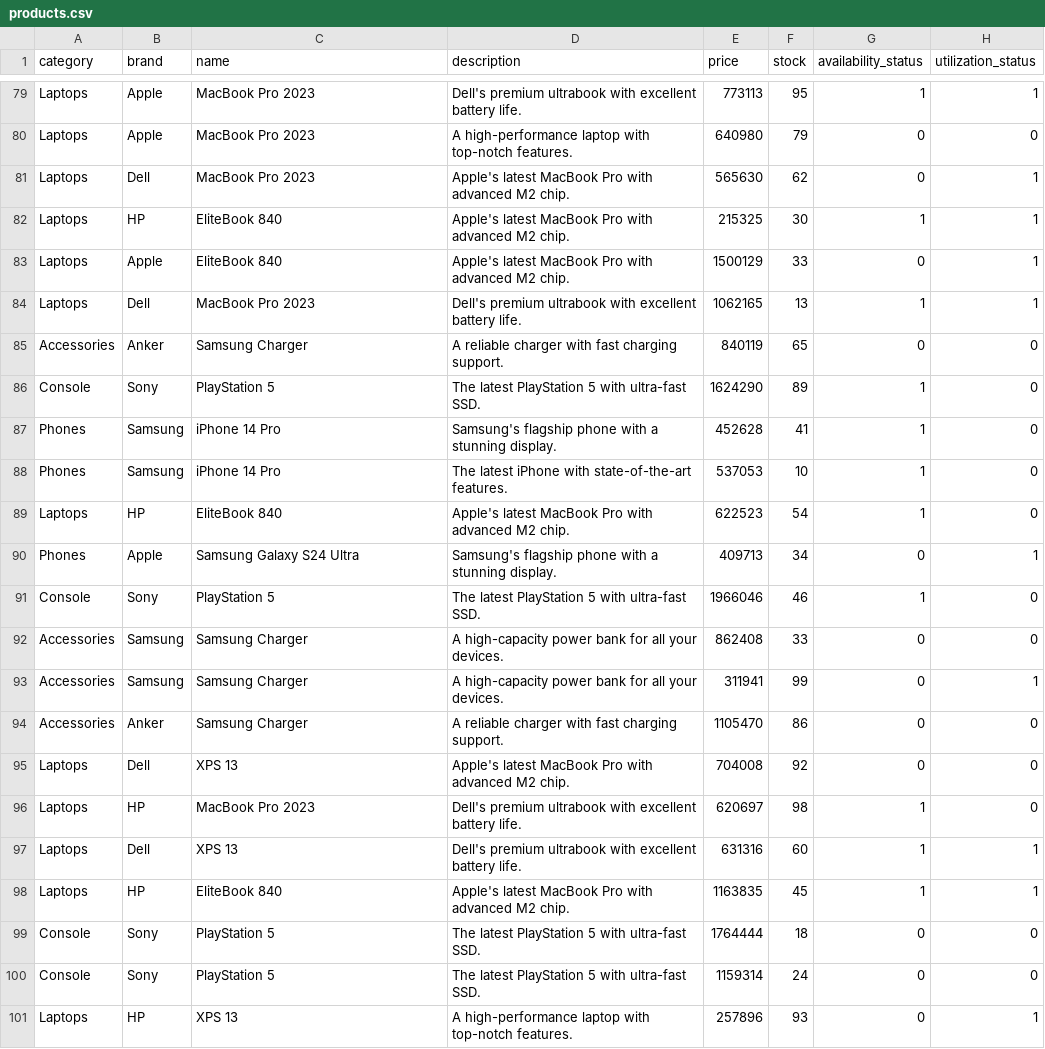
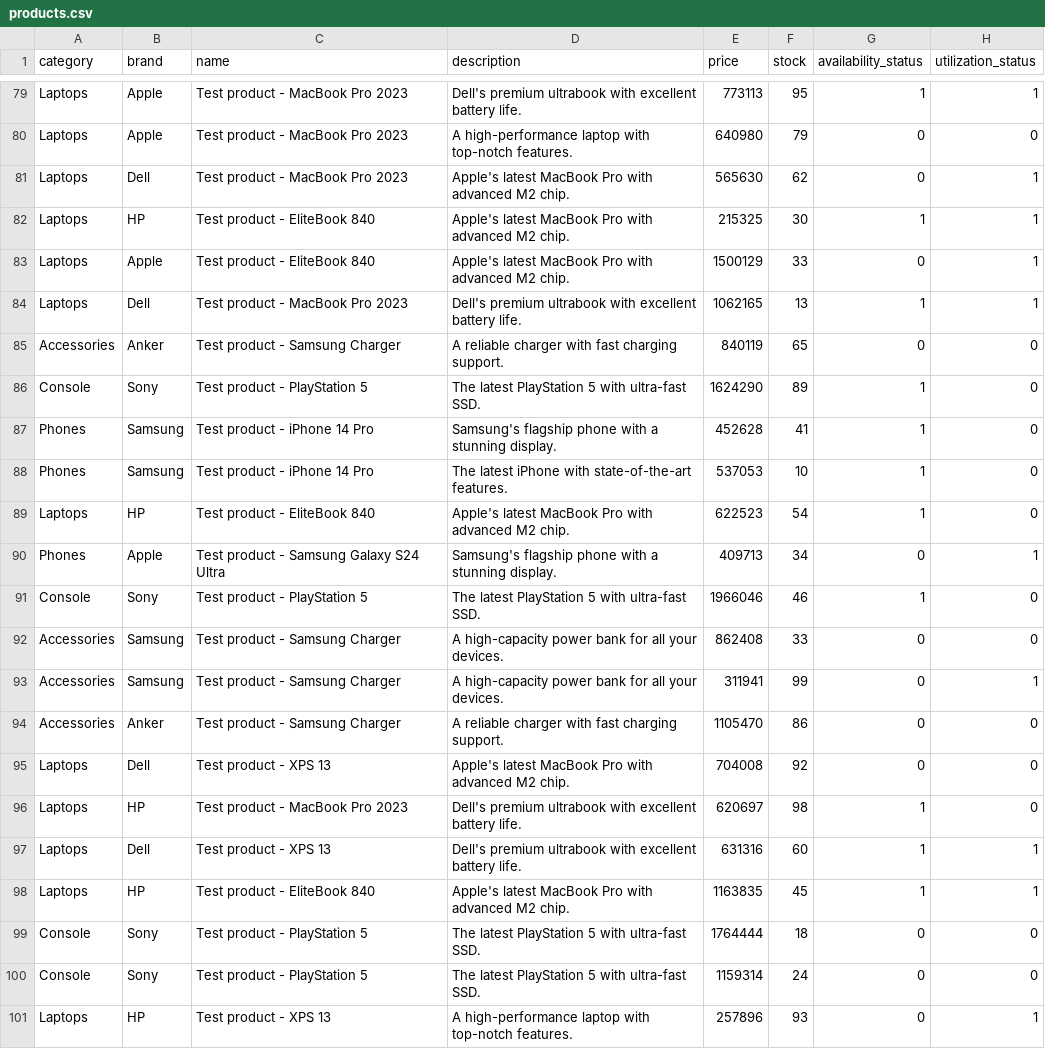
Before and after one commit to Dharmzeey/kwise-api, a CSV file: utilities/products.csv, drawn as a sheet; only a part is shown, gaps mark what is left out; the diff covers the shown part only; the diff names each change by its address in the sheet, - before the commit and + after, or states it on an @@ line.

```diff
--- a/utilities/products.csv
+++ b/utilities/products.csv
-C79:C81 (name): MacBook Pro 2023
+C79:C81 (name): Test product - MacBook Pro 2023
-C82:C83 (name): EliteBook 840
+C82:C83 (name): Test product - EliteBook 840
-C84 (name): MacBook Pro 2023
+C84 (name): Test product - MacBook Pro 2023
-C85 (name): Samsung Charger
+C85 (name): Test product - Samsung Charger
-C86 (name): PlayStation 5
+C86 (name): Test product - PlayStation 5
-C87:C88 (name): iPhone 14 Pro
+C87:C88 (name): Test product - iPhone 14 Pro
-C89 (name): EliteBook 840
+C89 (name): Test product - EliteBook 840
-C90 (name): Samsung Galaxy S24 Ultra
+C90 (name): Test product - Samsung Galaxy S24 Ultra
-C91 (name): PlayStation 5
+C91 (name): Test product - PlayStation 5
-C92:C94 (name): Samsung Charger
+C92:C94 (name): Test product - Samsung Charger
-C95 (name): XPS 13
+C95 (name): Test product - XPS 13
-C96 (name): MacBook Pro 2023
+C96 (name): Test product - MacBook Pro 2023
-C97 (name): XPS 13
+C97 (name): Test product - XPS 13
-C98 (name): EliteBook 840
+C98 (name): Test product - EliteBook 840
-C99:C100 (name): PlayStation 5
+C99:C100 (name): Test product - PlayStation 5
-C101 (name): XPS 13
+C101 (name): Test product - XPS 13
```
Also changed, not shown: 26 edited cells elsewhere in this file, 8 other files.
